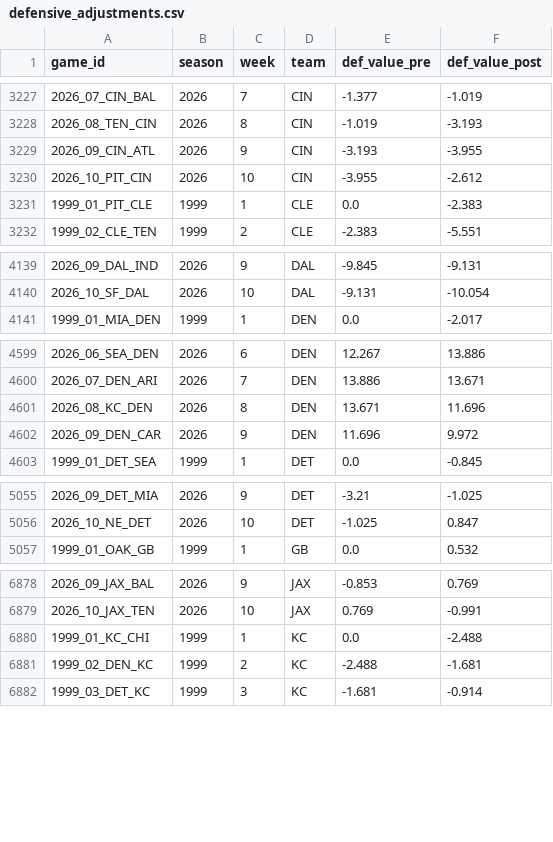
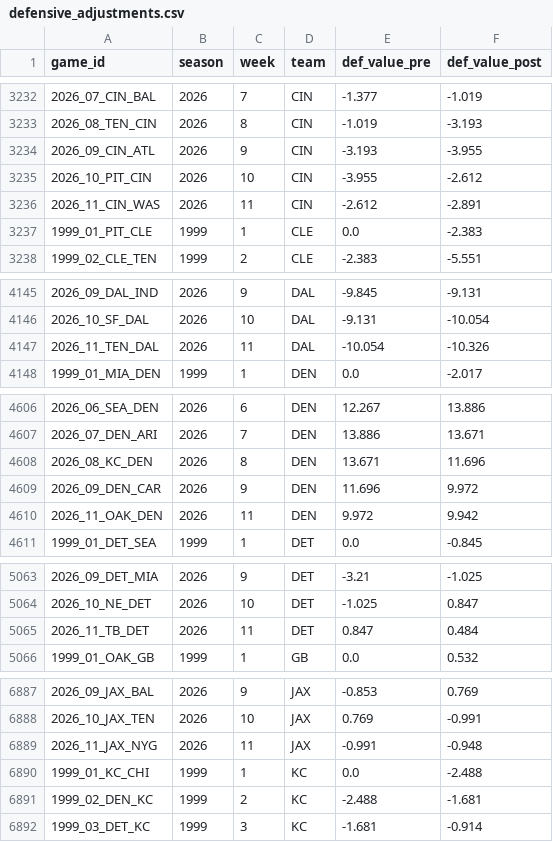
Before and after one commit to mitch-avis/nfeloqb, a CSV file: Other Data/defensive_adjustments.csv, drawn as a sheet; only a part is shown, gaps mark what is left out; the diff covers the shown part only; the diff names each change by its address in the sheet, - before the commit and + after, or states it on an @@ line.

```diff
--- a/Other Data/defensive_adjustments.csv
+++ b/Other Data/defensive_adjustments.csv
+row 3236: 2026_11_CIN_WAS | 2026 | 11 | CIN | -2.612 | -2.891
+row 4147: 2026_11_TEN_DAL | 2026 | 11 | DAL | -10.054 | -10.326
+row 4610: 2026_11_OAK_DEN | 2026 | 11 | DEN | 9.972 | 9.942
+row 5065: 2026_11_TB_DET | 2026 | 11 | DET | 0.847 | 0.484
+row 6889: 2026_11_JAX_NYG | 2026 | 11 | JAX | -0.991 | -0.948
```
Also changed, not shown: 19 added rows elsewhere in this file, Other Data/meta_data.csv, 3 other files.
